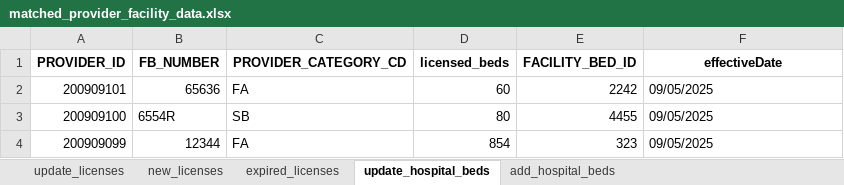
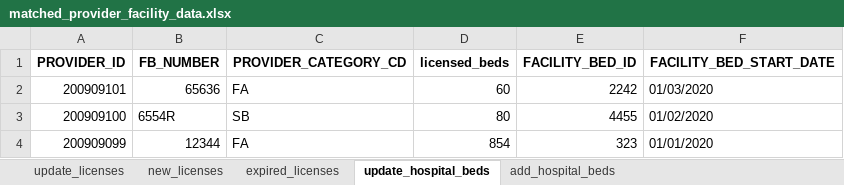
Before and after one commit to mikemena/web-scraper, an Excel workbook: ahca_data/matched_provider_facility_data.xlsx, sheet update_hospital_beds, drawn as a sheet; values as stored, in another font and other column widths than the file's, no borders; the diff names each change by its address in the sheet, - before the commit and + after, or states it on an @@ line.

```diff
--- a/ahca_data/matched_provider_facility_data.xlsx (sheet update_hospital_beds)
+++ b/ahca_data/matched_provider_facility_data.xlsx (sheet update_hospital_beds)
-F1: effectiveDate
+F1: FACILITY_BED_START_DATE
-F2 (FACILITY_BED_START_DATE): 09/05/2025
+F2 (FACILITY_BED_START_DATE): 01/03/2020
-F3 (FACILITY_BED_START_DATE): 09/05/2025
+F3 (FACILITY_BED_START_DATE): 01/02/2020
-F4 (FACILITY_BED_START_DATE): 09/05/2025
+F4 (FACILITY_BED_START_DATE): 01/01/2020
```
Also changed, not shown: sheet update_licenses, sheet expired_licenses, sheet add_hospital_beds, sheet new_licenses, ahca_data/all_facilities.xlsx, ahca_data/filtered_providers.xlsx, 2 other files.
